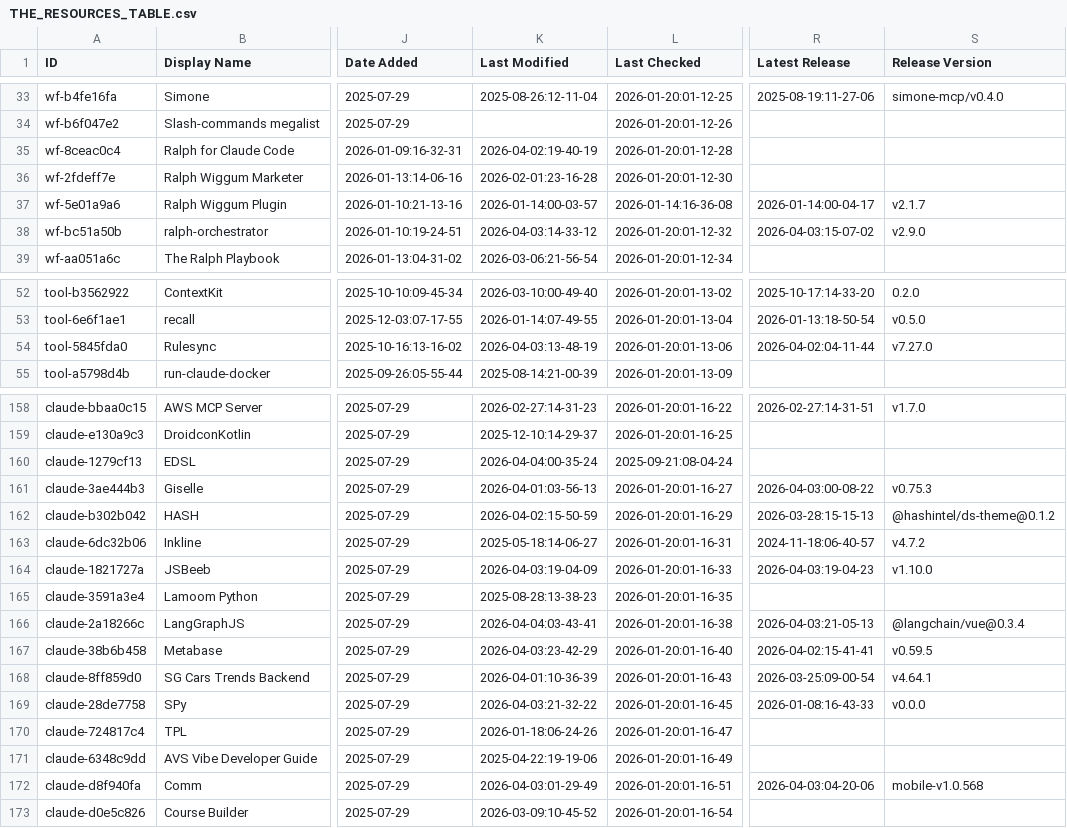
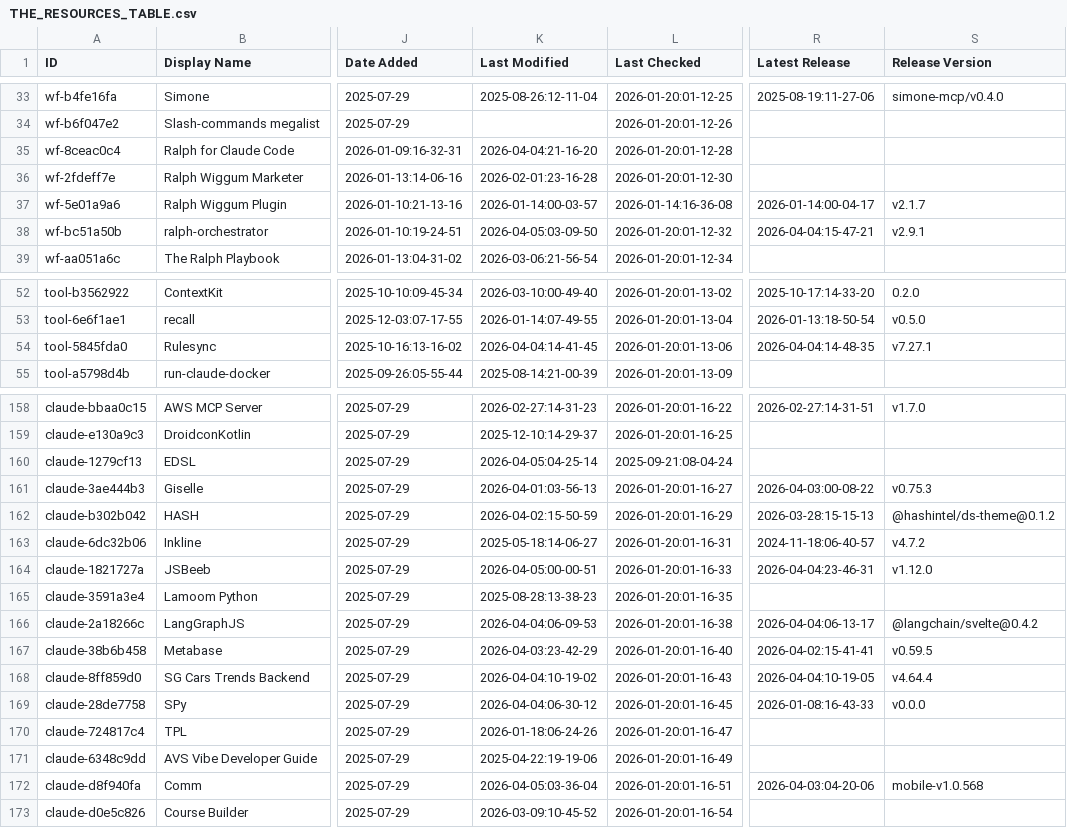
Before and after one commit to Beeerrrr/awesome-claude-code, a CSV file: THE_RESOURCES_TABLE.csv, drawn as a sheet; only a part is shown, gaps mark what is left out; the diff covers the shown part only; the diff names each change by its address in the sheet, - before the commit and + after, or states it on an @@ line.

```diff
--- a/THE_RESOURCES_TABLE.csv
+++ b/THE_RESOURCES_TABLE.csv
-K35 (Last Modified): 2026-04-02:19-40-19
+K35 (Last Modified): 2026-04-04:21-16-20
-K38 (Last Modified): 2026-04-03:14-33-12
+K38 (Last Modified): 2026-04-05:03-09-50
-R38 (Latest Release): 2026-04-03:15-07-02
+R38 (Latest Release): 2026-04-04:15-47-21
-S38 (Release Version): v2.9.0
+S38 (Release Version): v2.9.1
-K54 (Last Modified): 2026-04-03:13-48-19
+K54 (Last Modified): 2026-04-04:14-41-45
-R54 (Latest Release): 2026-04-02:04-11-44
+R54 (Latest Release): 2026-04-04:14-48-35
-S54 (Release Version): v7.27.0
+S54 (Release Version): v7.27.1
-K160 (Last Modified): 2026-04-04:00-35-24
+K160 (Last Modified): 2026-04-05:04-25-14
-K164 (Last Modified): 2026-04-03:19-04-09
+K164 (Last Modified): 2026-04-05:00-00-51
-R164 (Latest Release): 2026-04-03:19-04-23
+R164 (Latest Release): 2026-04-04:23-46-31
-S164 (Release Version): v1.10.0
+S164 (Release Version): v1.12.0
-K166 (Last Modified): 2026-04-04:03-43-41
+K166 (Last Modified): 2026-04-04:06-09-53
-R166 (Latest Release): 2026-04-03:21-05-13
+R166 (Latest Release): 2026-04-04:06-13-17
-S166 (Release Version): @langchain/vue@0.3.4
+S166 (Release Version): @langchain/svelte@0.4.2
-K168 (Last Modified): 2026-04-01:10-36-39
+K168 (Last Modified): 2026-04-04:10-19-02
-R168 (Latest Release): 2026-03-25:09-00-54
+R168 (Latest Release): 2026-04-04:10-19-05
-S168 (Release Version): v4.64.1
+S168 (Release Version): v4.64.4
-K169 (Last Modified): 2026-04-03:21-32-22
+K169 (Last Modified): 2026-04-04:06-30-12
-K172 (Last Modified): 2026-04-03:01-29-49
+K172 (Last Modified): 2026-04-05:03-36-04
```
Also changed, not shown: 12 edited cells elsewhere in this file.
